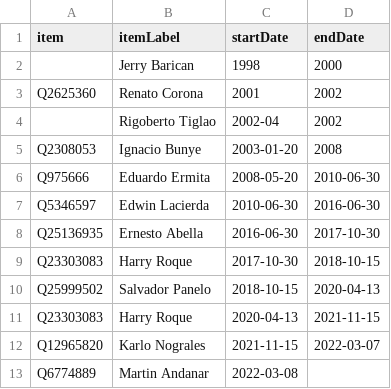
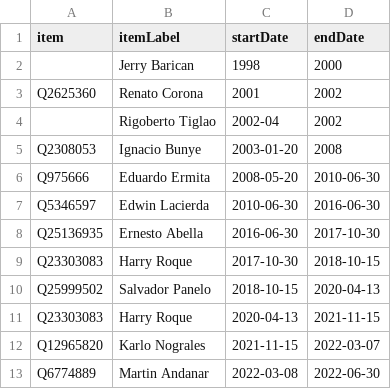
Before and after one commit to every-politician-scrapers/philippines-ministers, a CSV file: sources/wpoffice/presidential-spokesperson/scraped.csv, drawn as a sheet.

```diff
--- a/sources/wpoffice/presidential-spokesperson/scraped.csv
+++ b/sources/wpoffice/presidential-spokesperson/scraped.csv
@@ -12,2 +12,2 @@ Q23303083,Harry Roque,2020-04-13,2021-11-15
 Q12965820,Karlo Nograles,2021-11-15,2022-03-07
-Q6774889,Martin Andanar,2022-03-08,
+Q6774889,Martin Andanar,2022-03-08,2022-06-30
```
Also changed, not shown: sources/wpoffice/presidential-spokesperson/wikidata.csv, 7 other files.
